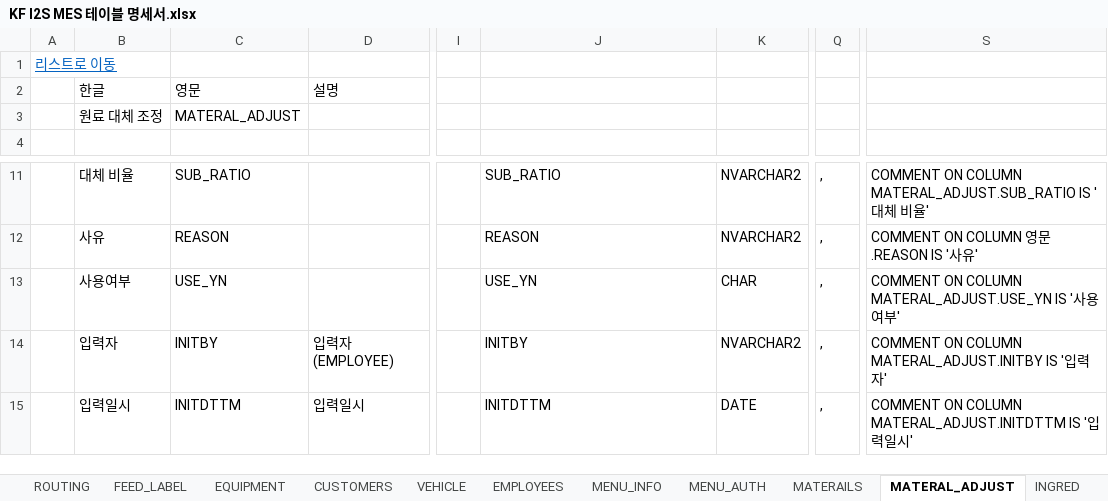
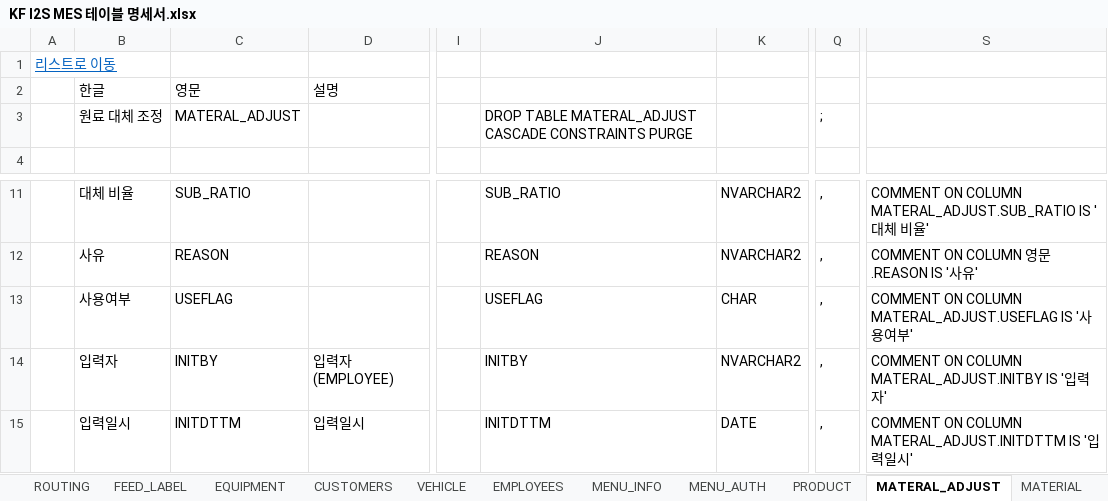
Before and after one commit to kfadmin7055/I2S.SQL.COMMON.DATA.QUERY, an Excel workbook: DBTableSchema/KF I2S MES 테이블 명세서.xlsx, sheet MATERAL_ADJUST, drawn as a sheet; only a part is shown, gaps mark what is left out; values as stored, in another font and other column widths than the file's, no borders; the diff names each change by its address in the sheet, - before the commit and + after, or states it on an @@ line.

```diff
--- a/DBTableSchema/KF I2S MES 테이블 명세서.xlsx (sheet MATERAL_ADJUST)
+++ b/DBTableSchema/KF I2S MES 테이블 명세서.xlsx (sheet MATERAL_ADJUST)
-sheet tab: MATERAILS
+sheet tab: PRODUCT
-sheet tab: INGRED
+sheet tab: MATERIAL
-J3: (empty)
+J3: DROP TABLE MATERAL_ADJUST CASCADE CONSTRAINTS PURGE
-Q3: (empty)
+Q3: ;
-C13: USE_YN
+C13: USEFLAG
-J13: USE_YN
+J13: USEFLAG
-S13: …ON COLUMN MATERAL_ADJUST.USE_YN IS '…
+S13: …ON COLUMN MATERAL_ADJUST.USEFLAG IS '…
```
Also changed, not shown: sheet MIXING_RECIPE, sheet MIXING_RECIPE_DETAIL, sheet PRODUCT, sheet COMPANY, sheet VEHICLE, sheet PLANT, 30 more sheets, 10 other files.
